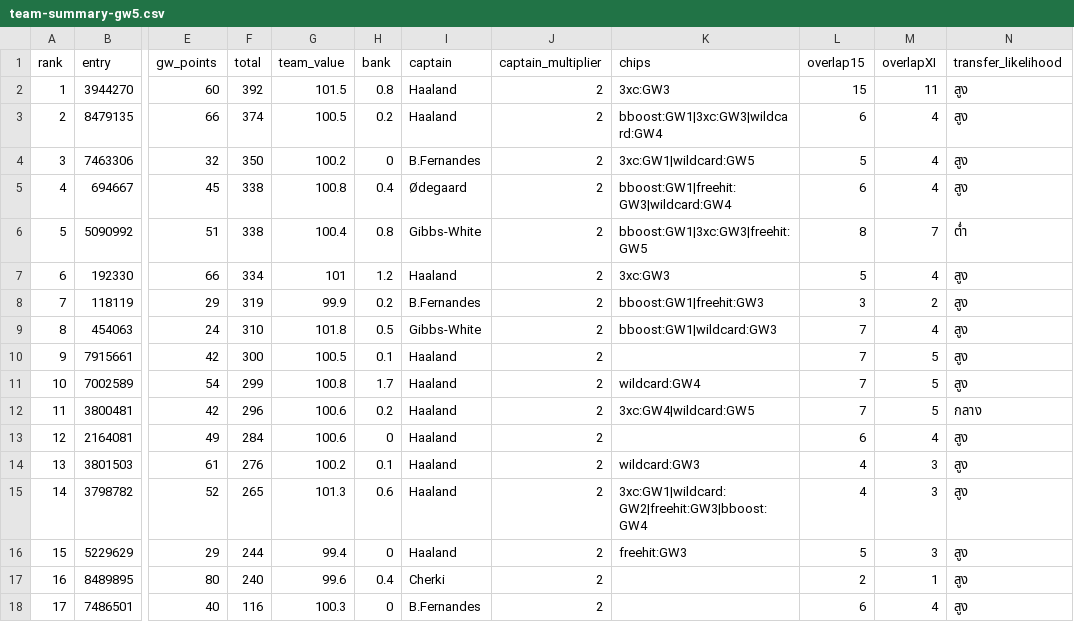
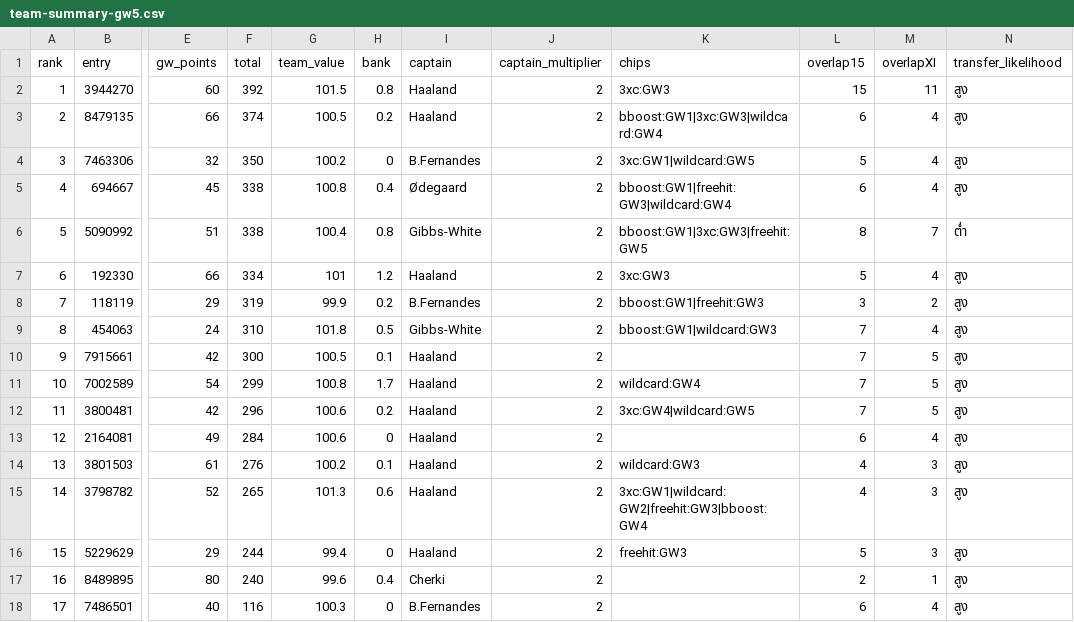
Before and after one commit to kanitnany-cloud/GPTxMe, a CSV file: mini-league/team-summary-gw5.csv, drawn as a sheet; only a part is shown, gaps mark what is left out; the diff names each change by its address in the sheet, - before the commit and + after, or states it on an @@ line.

```diff
--- a/mini-league/team-summary-gw5.csv
+++ b/mini-league/team-summary-gw5.csv
-N12 (transfer_likelihood): กลาง
+N12 (transfer_likelihood): สูง
```
Also changed, not shown: 3 other files.
